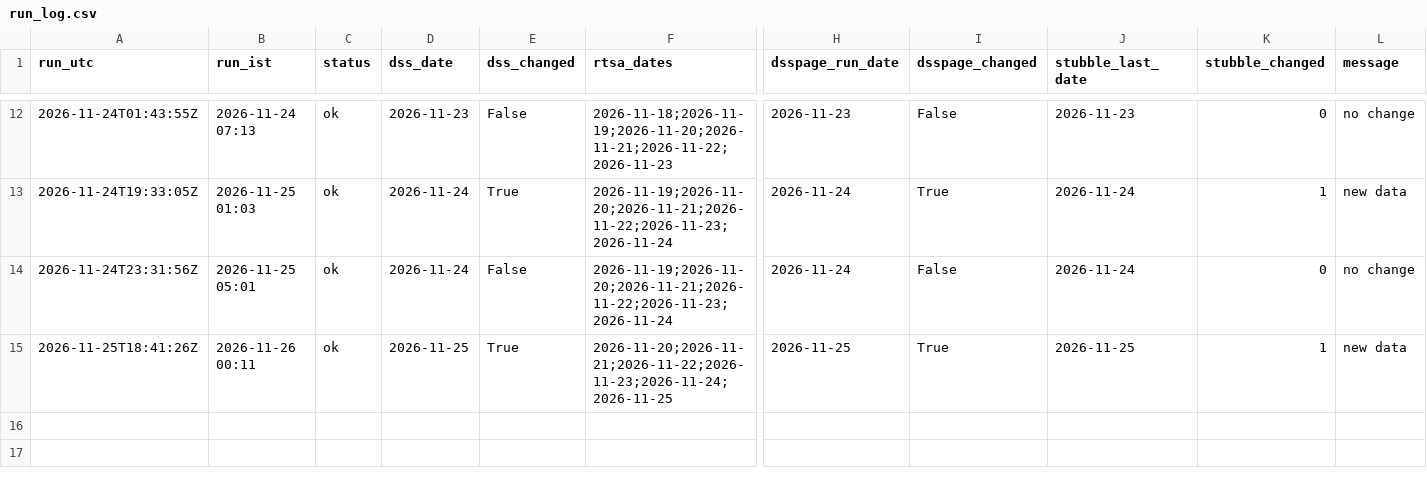
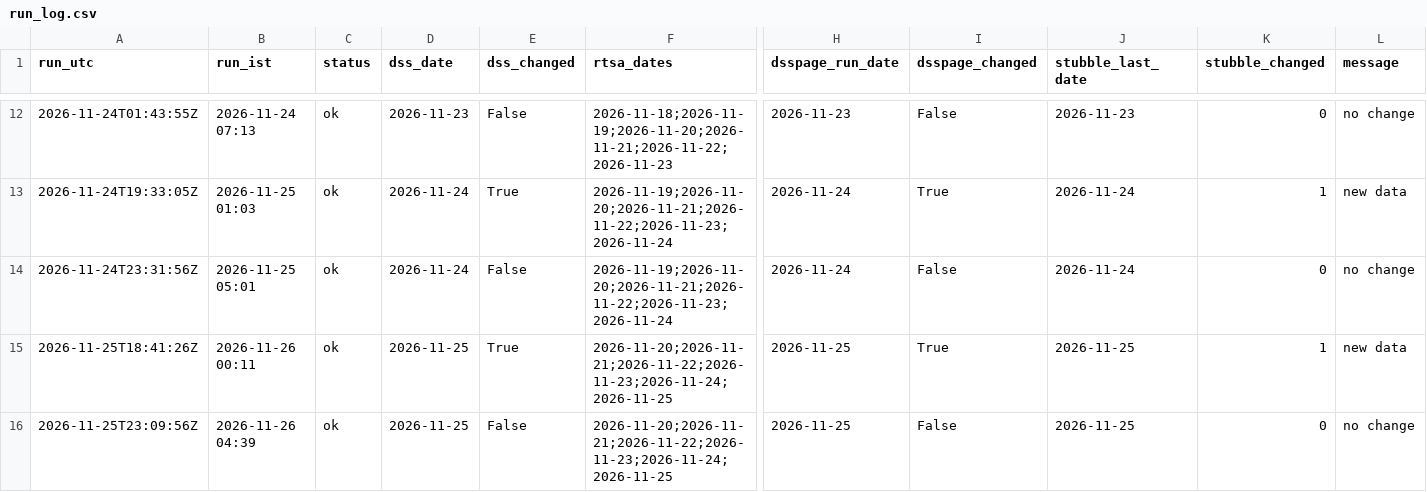
Before and after one commit to mrafiuddin50/ews-scraper, a CSV file: logs/run_log.csv, drawn as a sheet; only a part is shown, gaps mark what is left out; rows hold the shown columns only; the diff names each change by its address in the sheet, - before the commit and + after, or states it on an @@ line.

```diff
--- a/logs/run_log.csv
+++ b/logs/run_log.csv
+row 16: 2026-11-25T23:09:56Z | 2026-11-26 04:39 | ok | 2026-11-25 | False | 2026-11-20;2026-11-21;2026-11-22;2026-11-23;2026-11-24;2026-11-25 | 2026-11-25 | False | 2026-11-25 | 0 | no change
```
